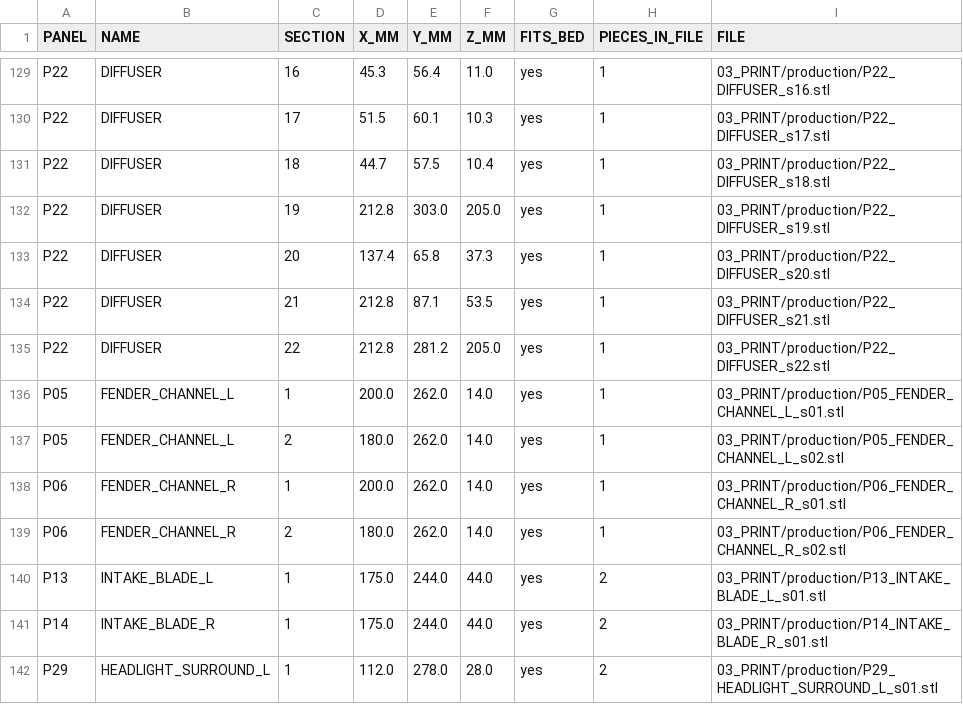
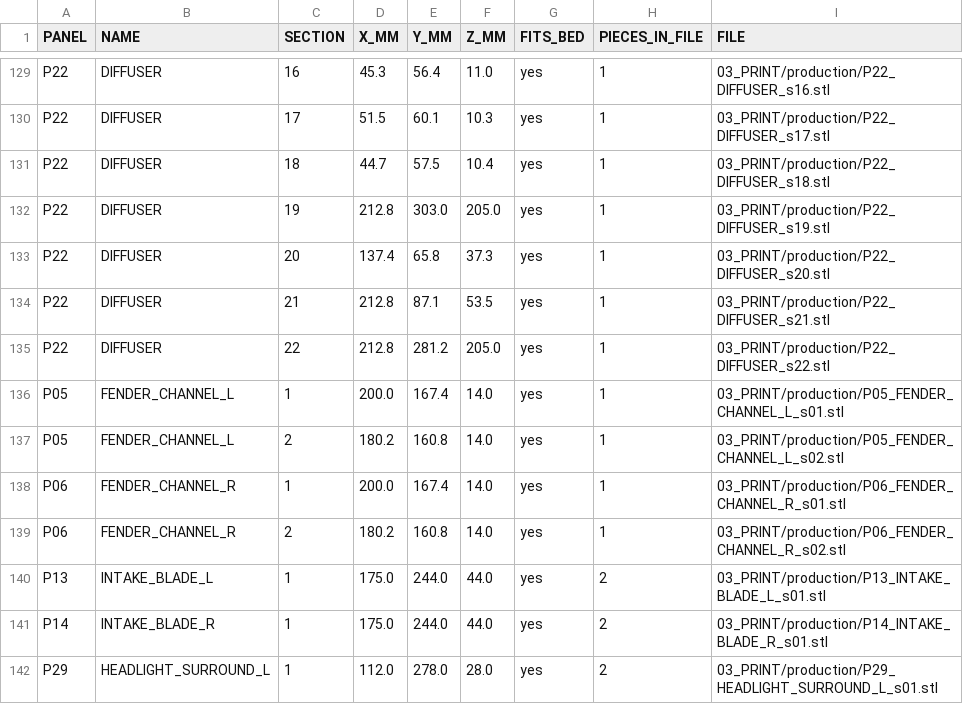
Before and after one commit to drdomayer/vehicle-3d-modeling, a CSV file: 04_ENGINEERING/reports/print_schedule.csv, drawn as a sheet; only a part is shown, gaps mark what is left out.

```diff
--- a/04_ENGINEERING/reports/print_schedule.csv
+++ b/04_ENGINEERING/reports/print_schedule.csv
@@ -135,6 +135,6 @@ P22,DIFFUSER,21,212.8,87.1,53.5,yes,1,03_PRINT/production/P22_DIFFUSER_s21.stl
 P22,DIFFUSER,22,212.8,281.2,205.0,yes,1,03_PRINT/production/P22_DIFFUSER_s22.stl
-P05,FENDER_CHANNEL_L,1,200.0,262.0,14.0,yes,1,03_PRINT/production/P05_FENDER_CHANNEL_L_s01.stl
-P05,FENDER_CHANNEL_L,2,180.0,262.0,14.0,yes,1,03_PRINT/production/P05_FENDER_CHANNEL_L_s02.stl
-P06,FENDER_CHANNEL_R,1,200.0,262.0,14.0,yes,1,03_PRINT/production/P06_FENDER_CHANNEL_R_s01.stl
-P06,FENDER_CHANNEL_R,2,180.0,262.0,14.0,yes,1,03_PRINT/production/P06_FENDER_CHANNEL_R_s02.stl
+P05,FENDER_CHANNEL_L,1,200.0,167.4,14.0,yes,1,03_PRINT/production/P05_FENDER_CHANNEL_L_s01.stl
+P05,FENDER_CHANNEL_L,2,180.2,160.8,14.0,yes,1,03_PRINT/production/P05_FENDER_CHANNEL_L_s02.stl
+P06,FENDER_CHANNEL_R,1,200.0,167.4,14.0,yes,1,03_PRINT/production/P06_FENDER_CHANNEL_R_s01.stl
+P06,FENDER_CHANNEL_R,2,180.2,160.8,14.0,yes,1,03_PRINT/production/P06_FENDER_CHANNEL_R_s02.stl
 P13,INTAKE_BLADE_L,1,175.0,244.0,44.0,yes,2,03_PRINT/production/P13_INTAKE_BLADE_L_s01.stl
```
Also changed, not shown: 04_ENGINEERING/reports/panel_measured.csv, 04_ENGINEERING/reports/supplier_package.csv, 35 other files.
